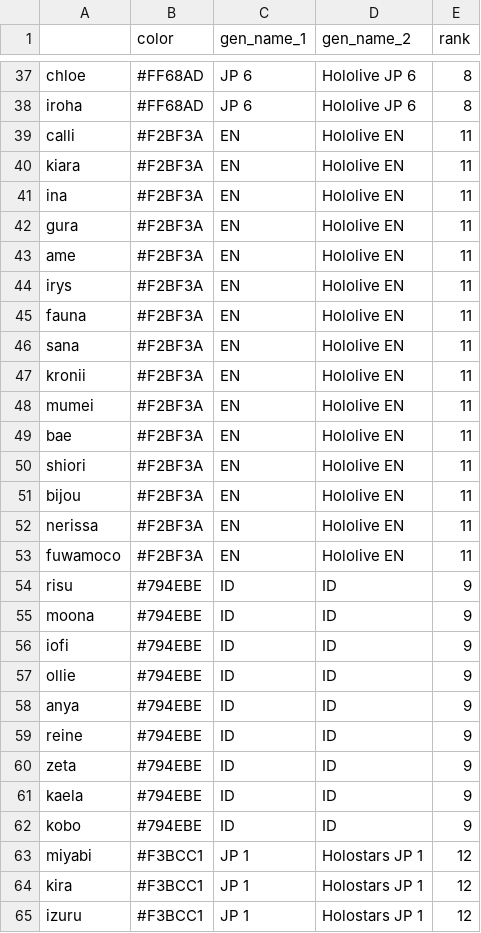
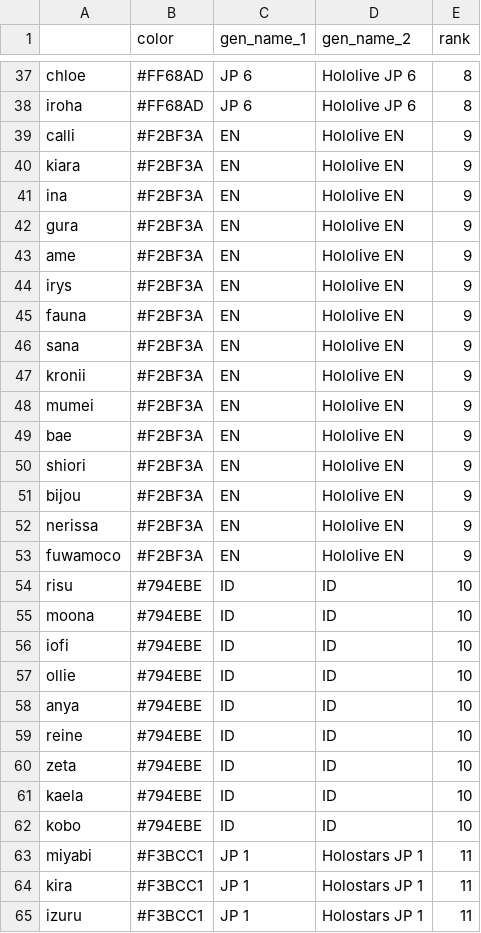
Before and after one commit to risbi0/Hololive-Production-Livestream-Activity-Statistics, a CSV file: data/generation_colors_names.csv, drawn as a sheet; only a part is shown, gaps mark what is left out; the diff covers the shown part only.

Commit message:
redo legend ranks

```diff
--- a/data/generation_colors_names.csv
+++ b/data/generation_colors_names.csv
@@ -38,28 +38,28 @@ chloe,#FF68AD,JP 6,Hololive JP 6,8
 iroha,#FF68AD,JP 6,Hololive JP 6,8
-calli,#F2BF3A,EN,Hololive EN,11
-kiara,#F2BF3A,EN,Hololive EN,11
-ina,#F2BF3A,EN,Hololive EN,11
-gura,#F2BF3A,EN,Hololive EN,11
-ame,#F2BF3A,EN,Hololive EN,11
-irys,#F2BF3A,EN,Hololive EN,11
-fauna,#F2BF3A,EN,Hololive EN,11
-sana,#F2BF3A,EN,Hololive EN,11
-kronii,#F2BF3A,EN,Hololive EN,11
-mumei,#F2BF3A,EN,Hololive EN,11
-bae,#F2BF3A,EN,Hololive EN,11
-shiori,#F2BF3A,EN,Hololive EN,11
-bijou,#F2BF3A,EN,Hololive EN,11
-nerissa,#F2BF3A,EN,Hololive EN,11
-fuwamoco,#F2BF3A,EN,Hololive EN,11
-risu,#794EBE,ID,ID,9
-moona,#794EBE,ID,ID,9
-iofi,#794EBE,ID,ID,9
-ollie,#794EBE,ID,ID,9
-anya,#794EBE,ID,ID,9
-reine,#794EBE,ID,ID,9
-zeta,#794EBE,ID,ID,9
-kaela,#794EBE,ID,ID,9
-kobo,#794EBE,ID,ID,9
-miyabi,#F3BCC1,JP 1,Holostars JP 1,12
-kira,#F3BCC1,JP 1,Holostars JP 1,12
-izuru,#F3BCC1,JP 1,Holostars JP 1,12
+calli,#F2BF3A,EN,Hololive EN,9
+kiara,#F2BF3A,EN,Hololive EN,9
+ina,#F2BF3A,EN,Hololive EN,9
+gura,#F2BF3A,EN,Hololive EN,9
+ame,#F2BF3A,EN,Hololive EN,9
+irys,#F2BF3A,EN,Hololive EN,9
+fauna,#F2BF3A,EN,Hololive EN,9
+sana,#F2BF3A,EN,Hololive EN,9
+kronii,#F2BF3A,EN,Hololive EN,9
+mumei,#F2BF3A,EN,Hololive EN,9
+bae,#F2BF3A,EN,Hololive EN,9
+shiori,#F2BF3A,EN,Hololive EN,9
+bijou,#F2BF3A,EN,Hololive EN,9
+nerissa,#F2BF3A,EN,Hololive EN,9
+fuwamoco,#F2BF3A,EN,Hololive EN,9
+risu,#794EBE,ID,ID,10
+moona,#794EBE,ID,ID,10
+iofi,#794EBE,ID,ID,10
+ollie,#794EBE,ID,ID,10
+anya,#794EBE,ID,ID,10
+reine,#794EBE,ID,ID,10
+zeta,#794EBE,ID,ID,10
+kaela,#794EBE,ID,ID,10
+kobo,#794EBE,ID,ID,10
+miyabi,#F3BCC1,JP 1,Holostars JP 1,11
+kira,#F3BCC1,JP 1,Holostars JP 1,11
+izuru,#F3BCC1,JP 1,Holostars JP 1,11
```
Also changed, not shown: 20 edited cells elsewhere in this file.
